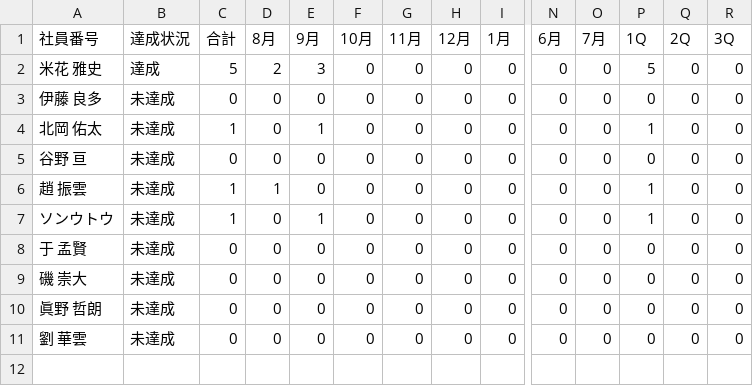
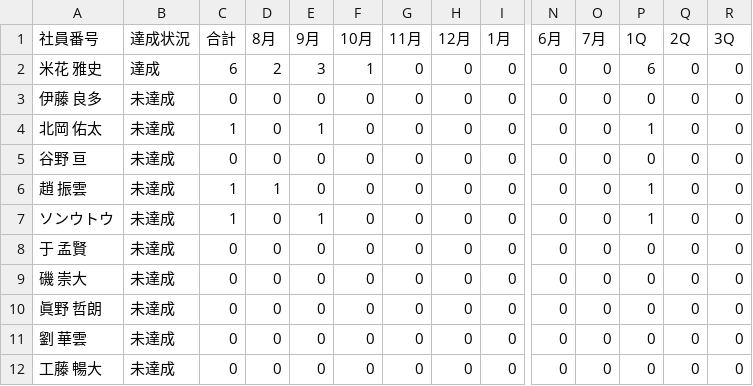
Before and after one commit to my000594/team-dashboard-fy2027, a CSV file: data/3se_report.csv, drawn as a sheet; only a part is shown, gaps mark what is left out; rows hold the shown columns only; the diff names each change by its address in the sheet, - before the commit and + after, or states it on an @@ line.

```diff
--- a/data/3se_report.csv
+++ b/data/3se_report.csv
-C2 (合計): 5
+C2 (合計): 6
-F2 (10月): 0
+F2 (10月): 1
-P2 (1Q): 5
+P2 (1Q): 6
+row 12: 工藤 暢大 | 未達成 | 0 | 0 | 0 | 0 | 0 | 0 | 0 | 0 | 0 | 0 | 0 | 0
```
